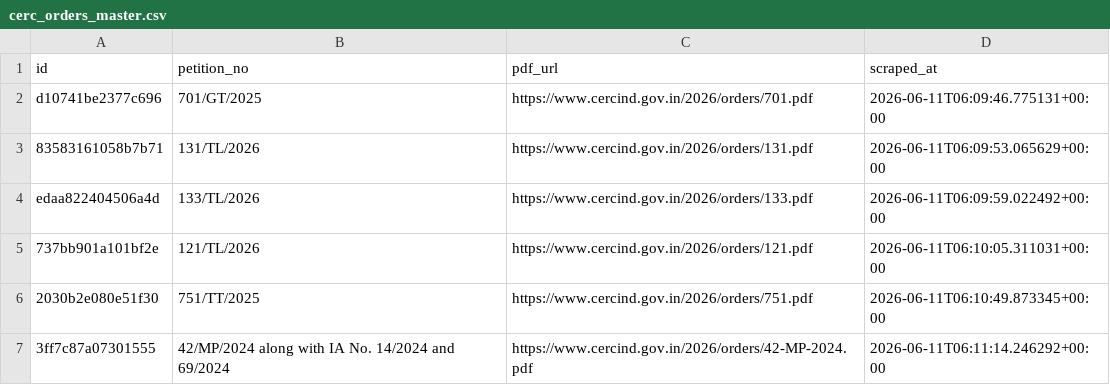
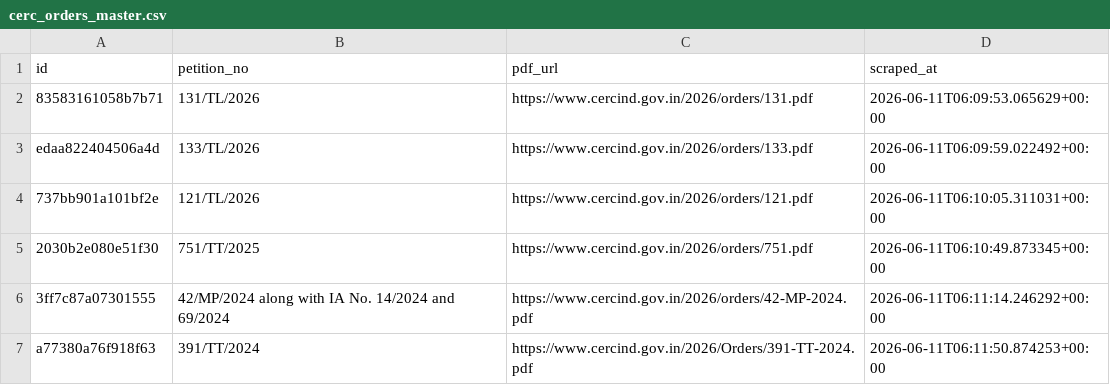
Before and after one commit to anannya-pramank/trilegal-cerc-updates, a CSV file: cerc/cerc_orders_master.csv, drawn as a sheet; only a part is shown; the shorter side is filled out with more unchanged rows; the diff names each change by its address in the sheet, - before the commit and + after, or states it on an @@ line.

Commit message:
Update cerc_orders_master.csv

```diff
--- a/cerc/cerc_orders_master.csv
+++ b/cerc/cerc_orders_master.csv
-row 2: d10741be2377c696 | 701/GT/2025 | https://www.cercind.gov.in/2026/orders/701.pdf | 2026-06-11T06:09:46.775131+00:00
```
